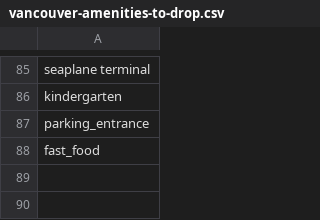
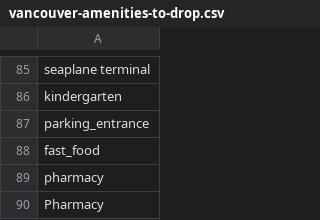
Before and after one commit to rcmcg/CMPT353-Data-Science, a CSV file: vancouver-amenities-to-drop.csv, drawn as a sheet; only a part is shown, gaps mark what is left out.

```diff
--- a/vancouver-amenities-to-drop.csv
+++ b/vancouver-amenities-to-drop.csv
@@ -88 +88,3 @@ parking_entrance
 fast_food
+pharmacy
+Pharmacy
```
Also changed, not shown: 7 other files.
